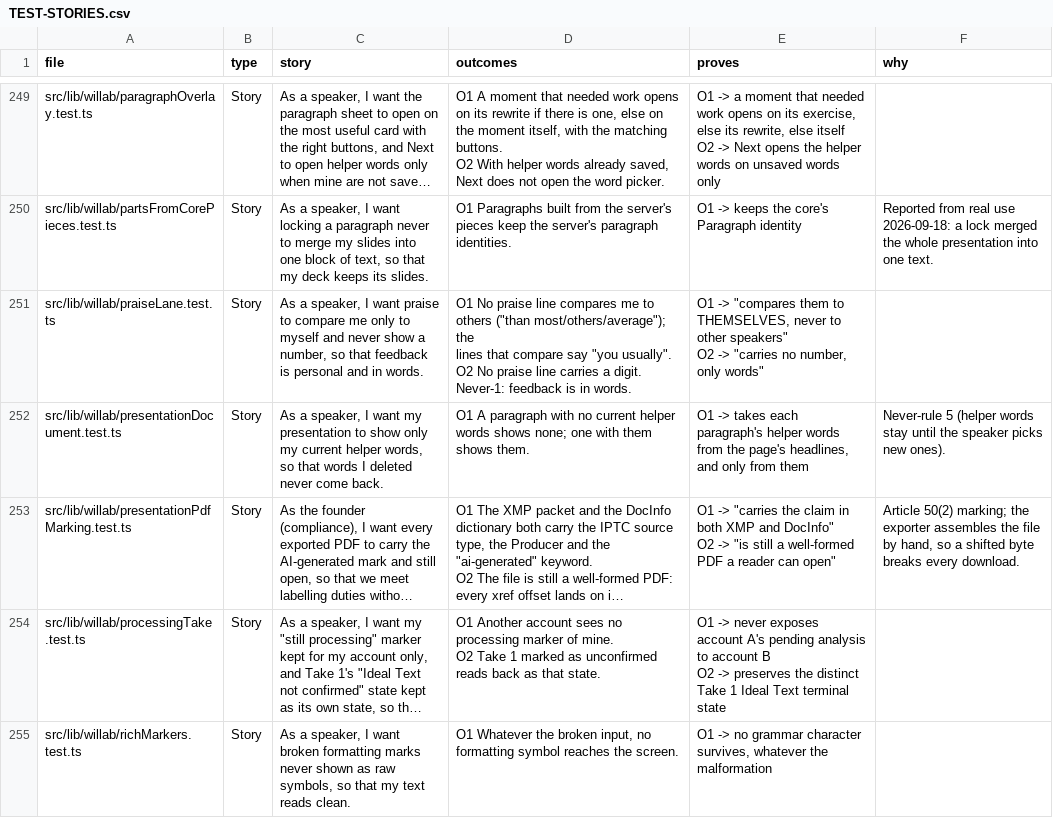
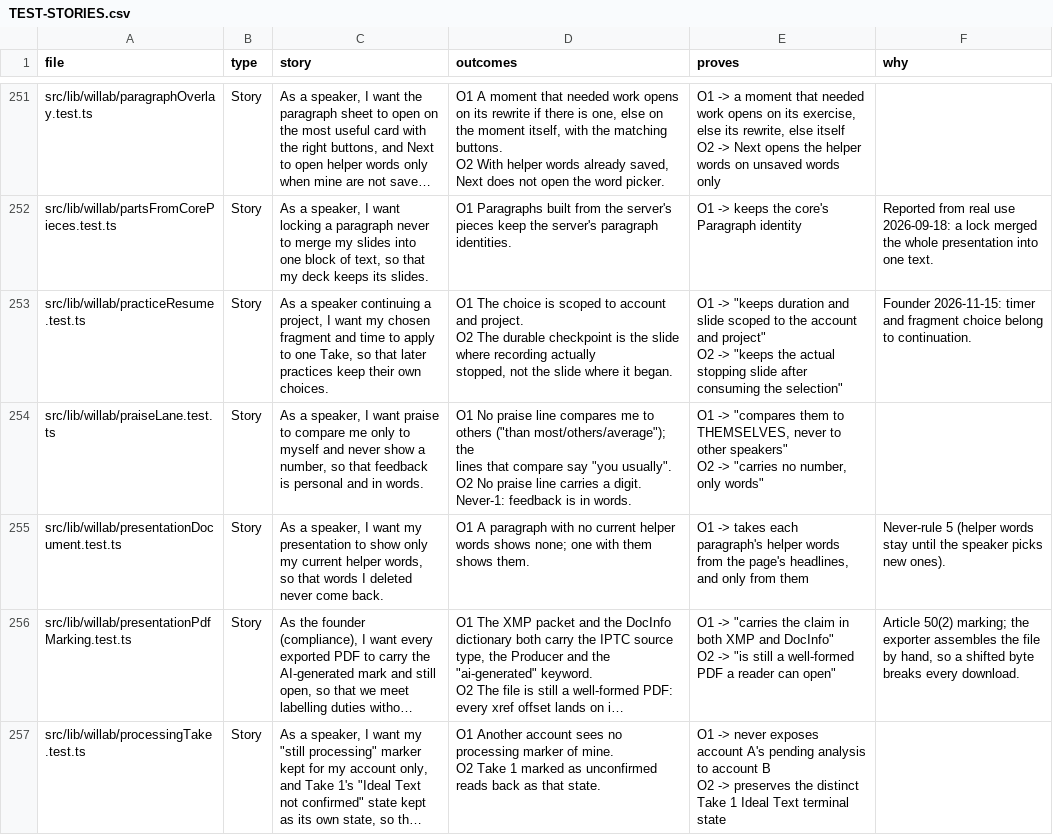
Before and after one commit to wilplus/frontend-cursor, a CSV file: docs/TEST-STORIES.csv, drawn as a sheet; only a part is shown, gaps mark what is left out; the shorter side is filled out with more unchanged rows; long unchanged cells end in …; ↵ is a line break in a cell; the diff covers the shown part only; the diff names each change by its address in the sheet, - before the commit and + after, or states it on an @@ line.

Commit message:
Release early speaking coach project practice
Founder-Approved: early speaking coach admission, project practice flow, presentation limits, and retired consent-route fallback, 2026-11-16

```diff
--- a/docs/TEST-STORIES.csv
+++ b/docs/TEST-STORIES.csv
+row 253: src/lib/willab/practiceResume.test.ts | Story | As a speaker continuing a project, I want my chosen fragment and time to apply to one Take, so that later practices keep their own choices. | O1 The choice is scoped to account and project. ↵ O2 The durable checkpoint is the slide where recording actually ↵ stopped, not the slide where it began. | O1 -> "keeps duration and slide scoped to the account and project" ↵ O2 -> "keeps the actual stopping slide after consuming the selection" | Founder 2026-11-15: timer and fragment choice belong to continuation.
```
Also changed, not shown: 3 added rows and 5 edited cells elsewhere in this file, 47 other files.
